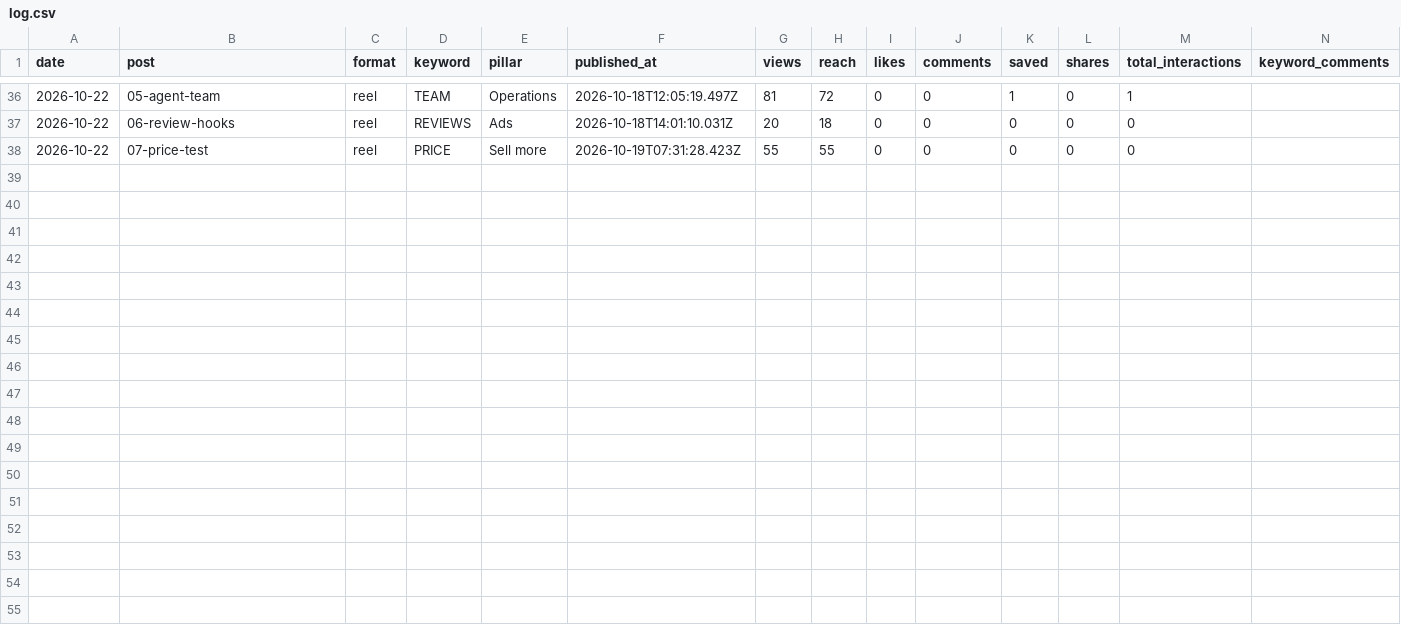
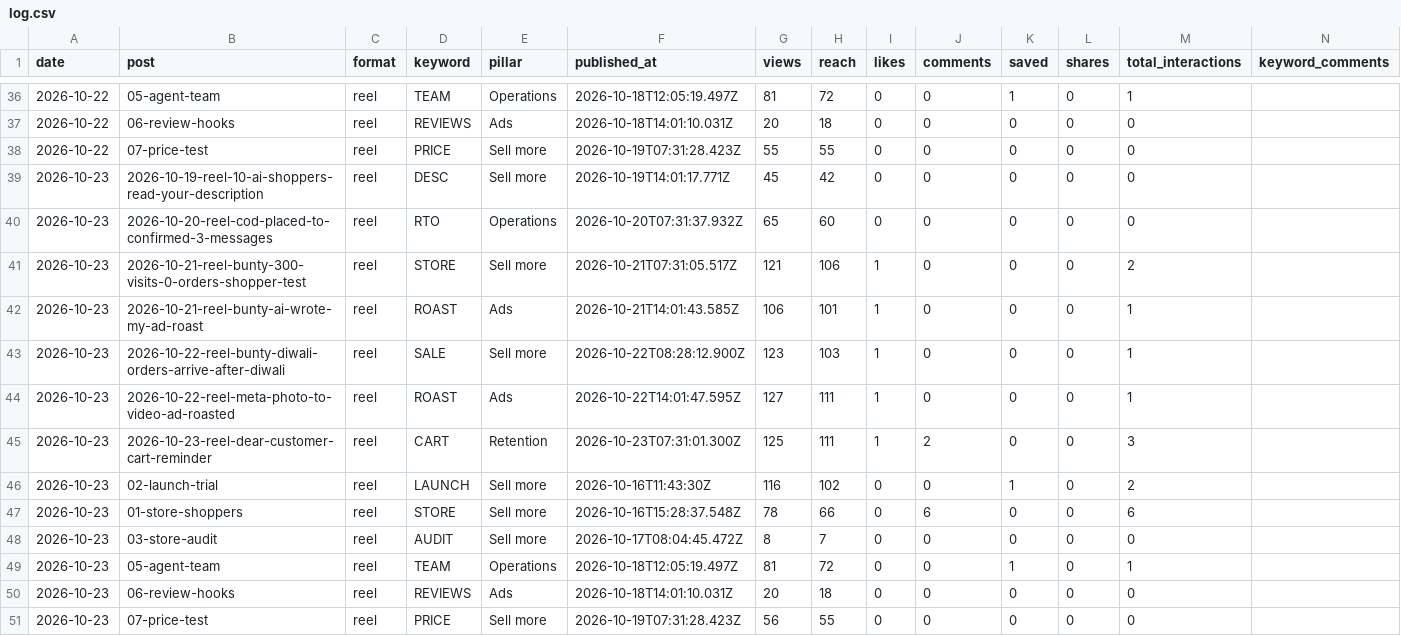
Before and after one commit to dhakadpd10/theecomprashant, a CSV file: content/analytics/log.csv, drawn as a sheet; only a part is shown, gaps mark what is left out; the diff names each change by its address in the sheet, - before the commit and + after, or states it on an @@ line.

```diff
--- a/content/analytics/log.csv
+++ b/content/analytics/log.csv
+row 39: 2026-10-23 | 2026-10-19-reel-10-ai-shoppers-read-your-description | reel | DESC | Sell more | 2026-10-19T14:01:17.771Z | 45 | 42 | 0 | 0 | 0 | 0 | 0
+row 40: 2026-10-23 | 2026-10-20-reel-cod-placed-to-confirmed-3-messages | reel | RTO | Operations | 2026-10-20T07:31:37.932Z | 65 | 60 | 0 | 0 | 0 | 0 | 0
+row 41: 2026-10-23 | 2026-10-21-reel-bunty-300-visits-0-orders-shopper-test | reel | STORE | Sell more | 2026-10-21T07:31:05.517Z | 121 | 106 | 1 | 0 | 0 | 0 | 2
+row 42: 2026-10-23 | 2026-10-21-reel-bunty-ai-wrote-my-ad-roast | reel | ROAST | Ads | 2026-10-21T14:01:43.585Z | 106 | 101 | 1 | 0 | 0 | 0 | 1
+row 43: 2026-10-23 | 2026-10-22-reel-bunty-diwali-orders-arrive-after-diwali | reel | SALE | Sell more | 2026-10-22T08:28:12.900Z | 123 | 103 | 1 | 0 | 0 | 0 | 1
+row 44: 2026-10-23 | 2026-10-22-reel-meta-photo-to-video-ad-roasted | reel | ROAST | Ads | 2026-10-22T14:01:47.595Z | 127 | 111 | 1 | 0 | 0 | 0 | 1
+row 45: 2026-10-23 | 2026-10-23-reel-dear-customer-cart-reminder | reel | CART | Retention | 2026-10-23T07:31:01.300Z | 125 | 111 | 1 | 2 | 0 | 0 | 3
+row 46: 2026-10-23 | 02-launch-trial | reel | LAUNCH | Sell more | 2026-10-16T11:43:30Z | 116 | 102 | 0 | 0 | 1 | 0 | 2
+row 47: 2026-10-23 | 01-store-shoppers | reel | STORE | Sell more | 2026-10-16T15:28:37.548Z | 78 | 66 | 0 | 6 | 0 | 0 | 6
+row 48: 2026-10-23 | 03-store-audit | reel | AUDIT | Sell more | 2026-10-17T08:04:45.472Z | 8 | 7 | 0 | 0 | 0 | 0 | 0
+row 49: 2026-10-23 | 05-agent-team | reel | TEAM | Operations | 2026-10-18T12:05:19.497Z | 81 | 72 | 0 | 0 | 1 | 0 | 1
+row 50: 2026-10-23 | 06-review-hooks | reel | REVIEWS | Ads | 2026-10-18T14:01:10.031Z | 20 | 18 | 0 | 0 | 0 | 0 | 0
+row 51: 2026-10-23 | 07-price-test | reel | PRICE | Sell more | 2026-10-19T07:31:28.423Z | 56 | 55 | 0 | 0 | 0 | 0 | 0
```
